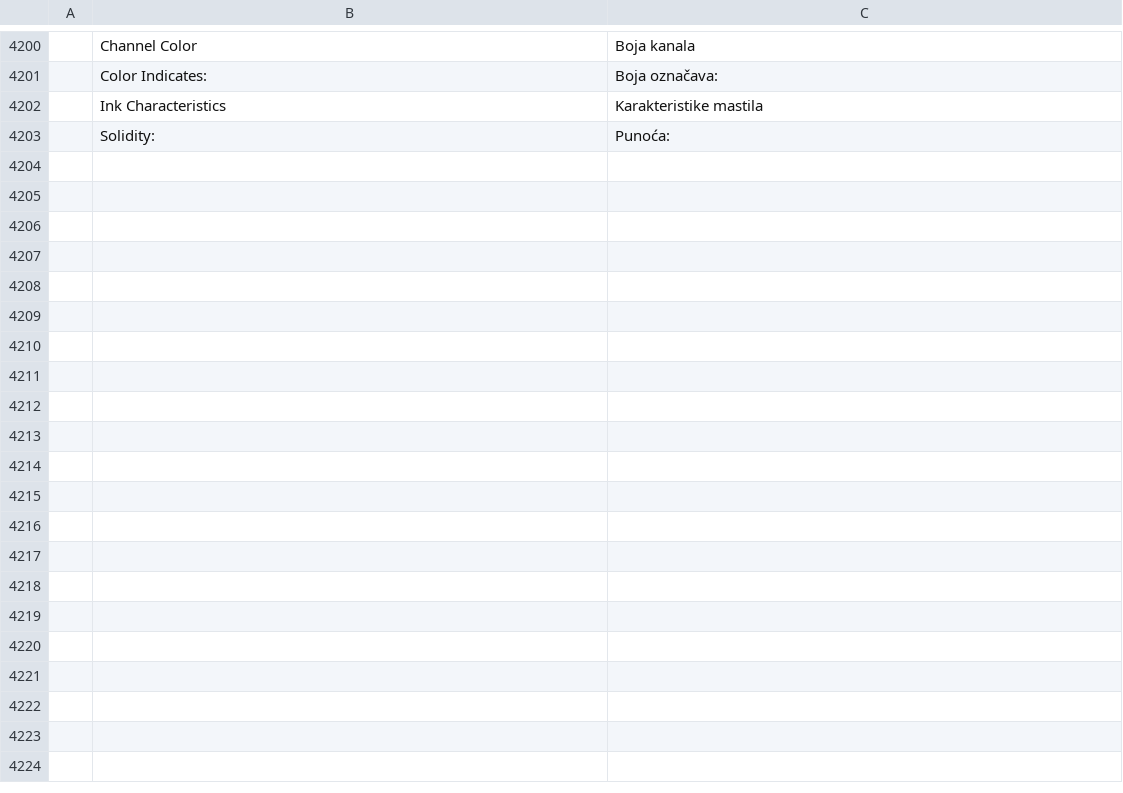
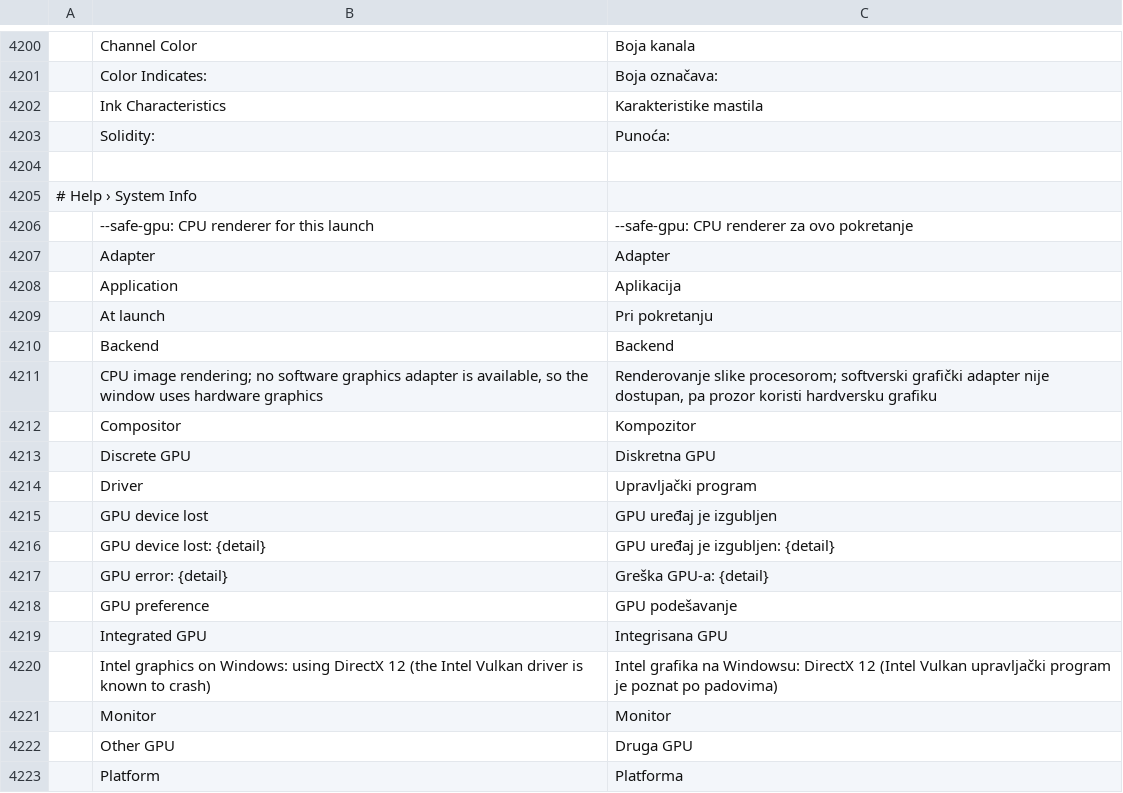
Before and after one commit to SonaliHar/photocraft, a TSV file: crates/ui-egui/src/i18n/sr.tsv, drawn as a sheet; only a part is shown, gaps mark what is left out; the diff covers the shown part only; the diff names each change by its address in the sheet, - before the commit and + after, or states it on an @@ line.

Commit message:
Add the System Info labels to the Serbian catalog.
Serbian was added on main after this branch, so the new Help › System Info strings were missing and every_tl_literal_is_translated failed.

```diff
--- a/crates/ui-egui/src/i18n/sr.tsv
+++ b/crates/ui-egui/src/i18n/sr.tsv
+row 4204: (empty)
+row 4205: # Help › System Info
+row 4206:  | --safe-gpu: CPU renderer for this launch | --safe-gpu: CPU renderer za ovo pokretanje
+row 4207:  | Adapter | Adapter
+row 4208:  | Application | Aplikacija
+row 4209:  | At launch | Pri pokretanju
+row 4210:  | Backend | Backend
+row 4211:  | CPU image rendering; no software graphics adapter is available, so the window uses hardware graphics | Renderovanje slike procesorom; softverski grafički adapter nije dostupan, pa prozor koristi hardversku grafiku
+row 4212:  | Compositor | Kompozitor
+row 4213:  | Discrete GPU | Diskretna GPU
+row 4214:  | Driver | Upravljački program
+row 4215:  | GPU device lost | GPU uređaj je izgubljen
+row 4216:  | GPU device lost: {detail} | GPU uređaj je izgubljen: {detail}
+row 4217:  | GPU error: {detail} | Greška GPU-a: {detail}
+row 4218:  | GPU preference | GPU podešavanje
+row 4219:  | Integrated GPU | Integrisana GPU
+row 4220:  | Intel graphics on Windows: using DirectX 12 (the Intel Vulkan driver is known to crash) | Intel grafika na Windowsu: DirectX 12 (Intel Vulkan upravljački program je poznat po padovima)
+row 4221:  | Monitor | Monitor
+row 4222:  | Other GPU | Druga GPU
+row 4223:  | Platform | Platforma
```
Also changed, not shown: 12 added rows elsewhere in this file.
